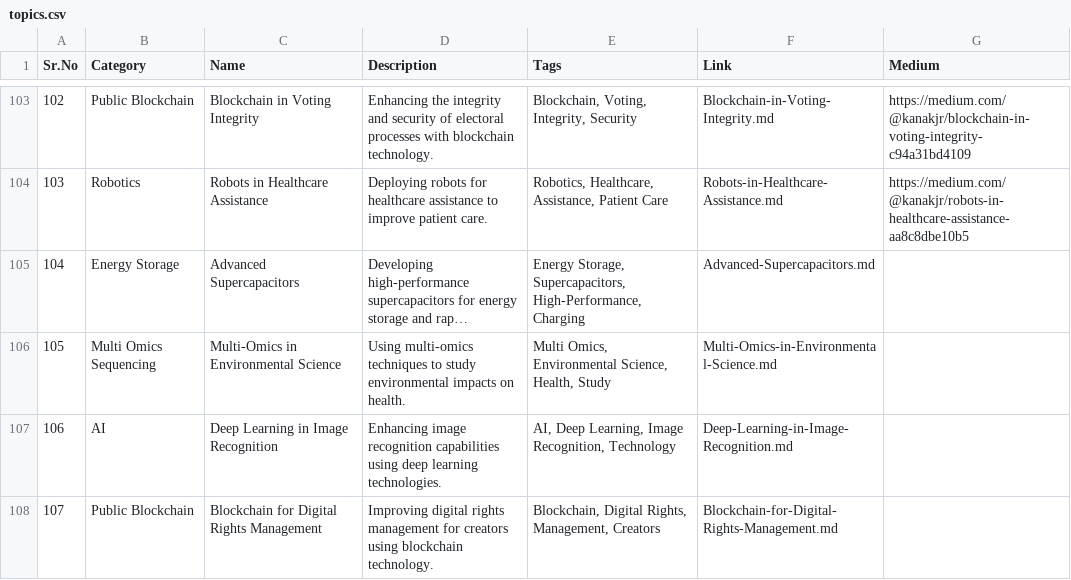
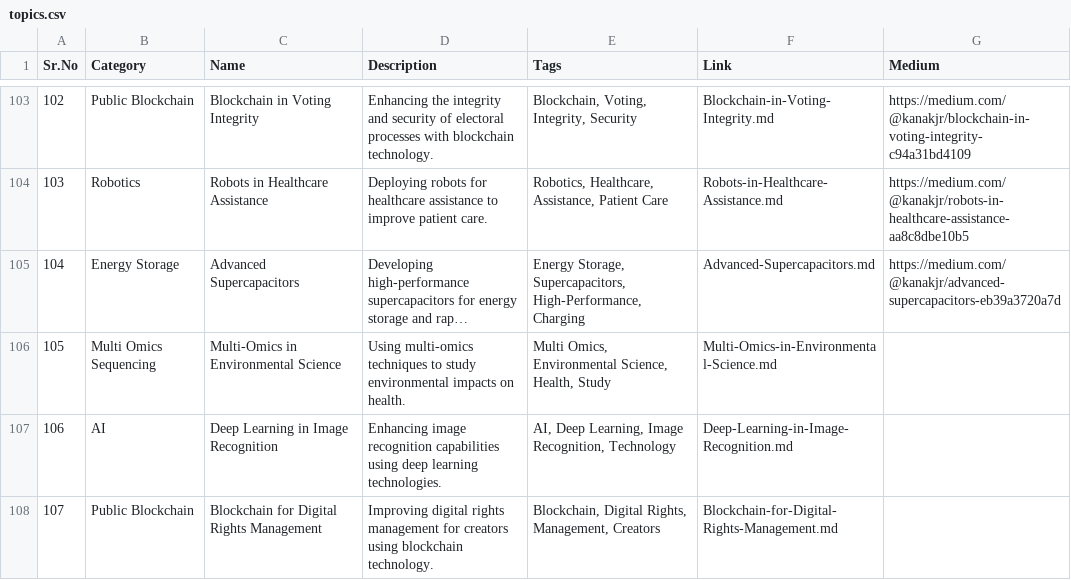
Before and after one commit to Kanakjr/100-days-of-AI-Writing, a CSV file: topics.csv, drawn as a sheet; only a part is shown, gaps mark what is left out; long unchanged cells end in …; the diff names each change by its address in the sheet, - before the commit and + after, or states it on an @@ line.

Commit message:
Added Advanced Supercapacitors article

```diff
--- a/topics.csv
+++ b/topics.csv
-G105 (Medium): (empty)
+G105 (Medium): https://medium.com/@kanakjr/advanced-supercapacitors-eb39a3720a7d
```
Also changed, not shown: 1 other file.
